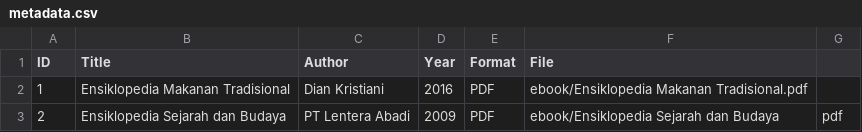
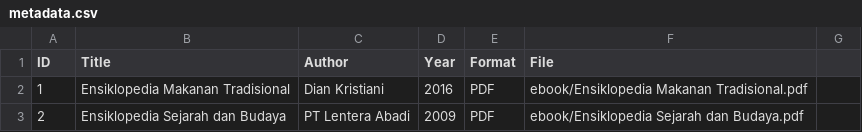
Before and after one commit to allilaamelia/digitallibrary, a CSV file: metadata/metadata.csv, drawn as a sheet.

Commit message:
Update metadata.csv

```diff
--- a/metadata/metadata.csv
+++ b/metadata/metadata.csv
@@ -2,2 +2,2 @@ ID,Title,Author,Year,Format,File
 1,Ensiklopedia Makanan Tradisional,Dian Kristiani,2016,PDF,ebook/Ensiklopedia Makanan Tradisional.pdf
-2,Ensiklopedia Sejarah dan Budaya,PT Lentera Abadi,2009,PDF,ebook/Ensiklopedia Sejarah dan Budaya,pdf
+2,Ensiklopedia Sejarah dan Budaya,PT Lentera Abadi,2009,PDF,ebook/Ensiklopedia Sejarah dan Budaya.pdf
```
